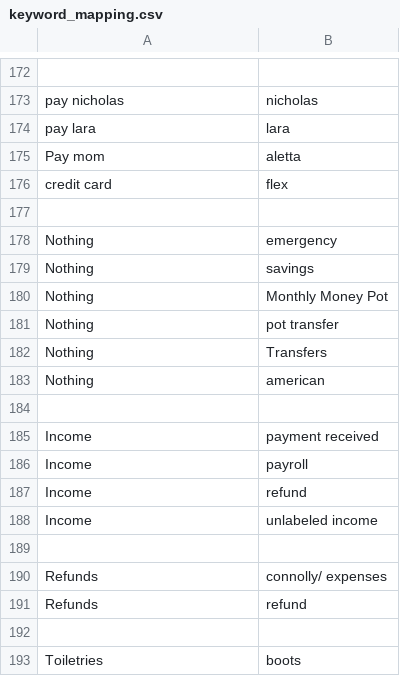
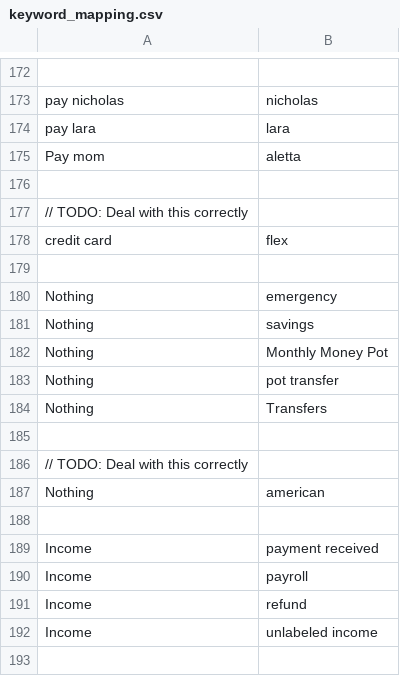
Before and after one commit to NicholasAntoniadesEngineer/expense-categorisation-and-analysis, a CSV file: keyword_mapping.csv, drawn as a sheet; only a part is shown, gaps mark what is left out; the shorter side is filled out with more unchanged rows.

Commit message:
Update keyword_mapping.csv

```diff
--- a/keyword_mapping.csv
+++ b/keyword_mapping.csv
@@ -175,2 +175,4 @@ pay lara,lara
 Pay mom,aletta
+
+// TODO: Deal with this correctly
 credit card,flex
@@ -182,2 +184,4 @@ Nothing,pot transfer
 Nothing,Transfers
+
+// TODO: Deal with this correctly
 Nothing,american
```
